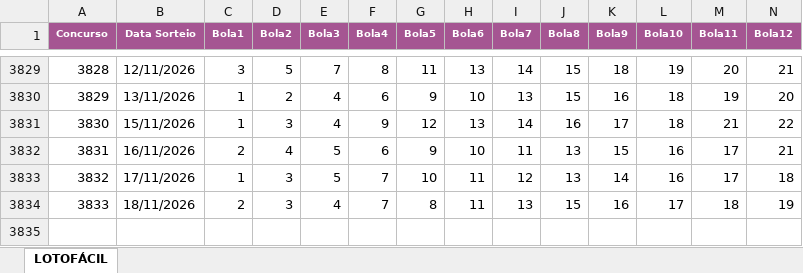
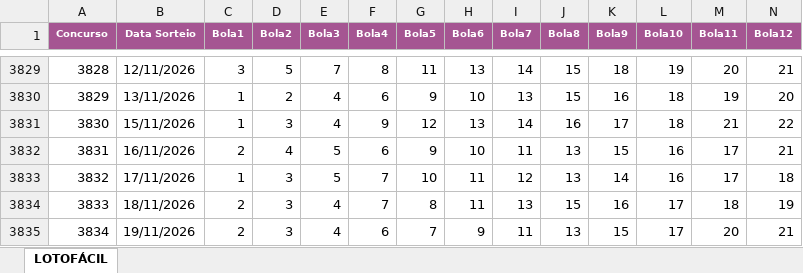
Before and after one commit to AlvaroSantosWorks/GeraLotoPremium, an Excel workbook: Lotofacil.xlsx, sheet LOTOFÁCIL, drawn as a sheet; only a part is shown, gaps mark what is left out; values as stored, in another font and other column widths than the file's, no borders; rows hold the shown columns only; the diff names each change by its address in the sheet, - before the commit and + after, or states it on an @@ line.

```diff
--- a/Lotofacil.xlsx (sheet LOTOFÁCIL)
+++ b/Lotofacil.xlsx (sheet LOTOFÁCIL)
+row 3835: 3834 | 19/11/2026 | 2 | 3 | 4 | 6 | 7 | 9 | 11 | 13 | 15 | 17 | 20 | 21
```
Also changed, not shown: Mega-Sena.xlsx.
